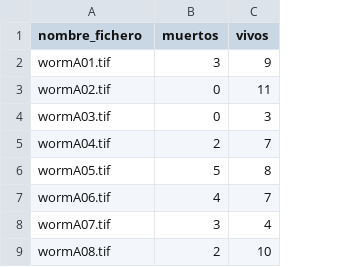
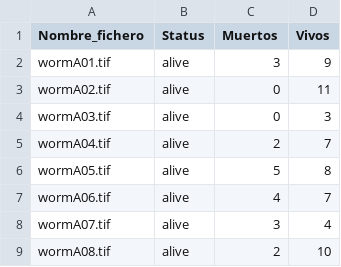
Before and after one commit to IvanGP7/Vision_Computacion, a CSV file: Resultado/recuento_gusanos.csv, drawn as a sheet; only a part is shown; addresses are those after the commit; the diff names each change by its address in the sheet, - before the commit and + after, or states it on an @@ line.

```diff
--- a/Resultado/recuento_gusanos.csv
+++ b/Resultado/recuento_gusanos.csv
+column B (Status), rows 2-9: all alive
-A1: nombre_fichero
+A1: Nombre_fichero
-C1: muertos
+C1: Muertos
-D1: vivos
+D1: Vivos
```
Also changed, not shown: WormDataA.csv, 30 other files.
